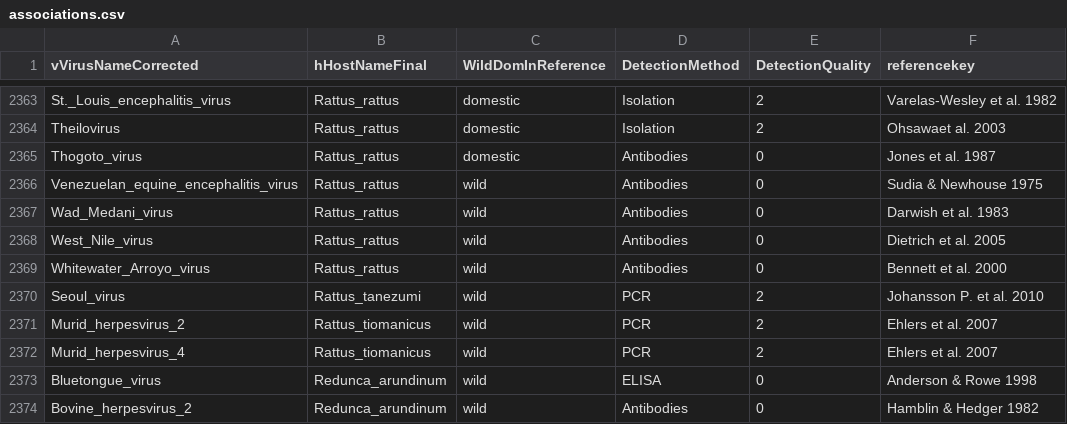
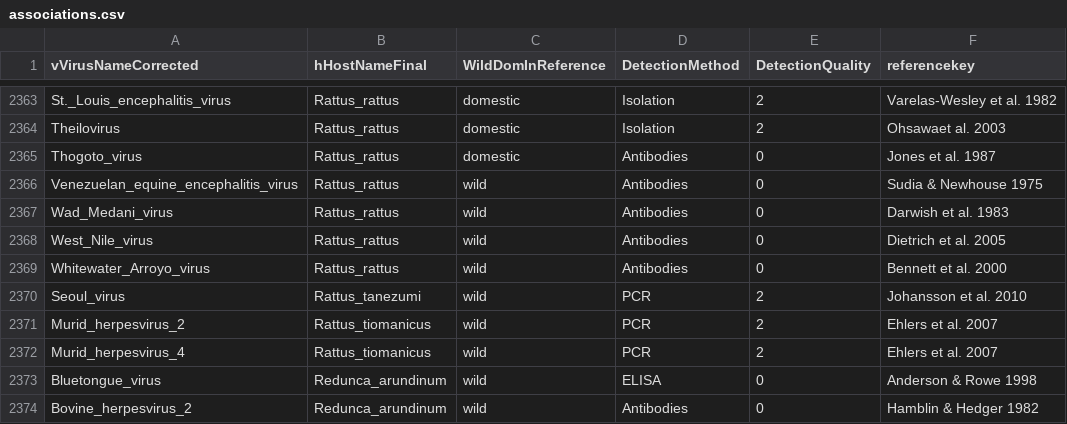
Before and after one commit to ecohealthalliance/HP3, a CSV file: data/associations.csv, drawn as a sheet; only a part is shown, gaps mark what is left out.

Commit message:
Update associations.csv

```diff
--- a/data/associations.csv
+++ b/data/associations.csv
@@ -2369,3 +2369,3 @@ West_Nile_virus,Rattus_rattus,wild,Antibodies,0,Dietrich et al. 2005
 Whitewater_Arroyo_virus,Rattus_rattus,wild,Antibodies,0,Bennett et al. 2000
-Seoul_virus,Rattus_tanezumi,wild,PCR,2,Johansson P. et al. 2010
+Seoul_virus,Rattus_tanezumi,wild,PCR,2,Johansson et al. 2010
 Murid_herpesvirus_2,Rattus_tiomanicus,wild,PCR,2,Ehlers et al. 2007
```
